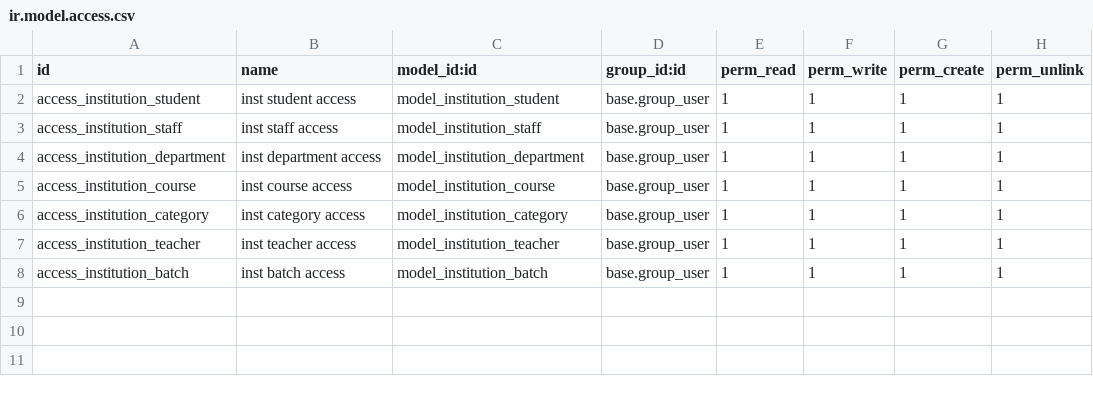
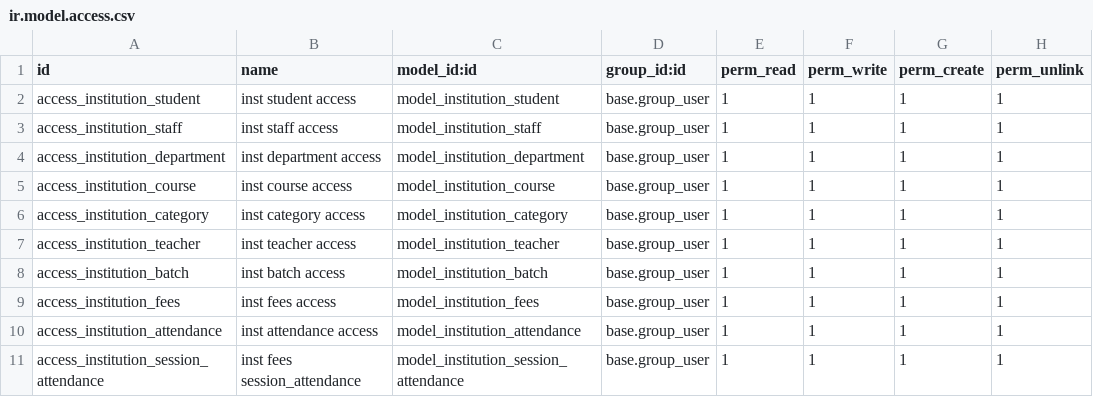
Before and after one commit to Aysha-001/institution_management, a CSV file: institution_management/security/ir.model.access.csv, drawn as a sheet.

Commit message:
fees and attendance

```diff
--- a/institution_management/security/ir.model.access.csv
+++ b/institution_management/security/ir.model.access.csv
@@ -8 +8,4 @@ access_institution_teacher,inst teacher access,model_institution_teacher,base.gr
 access_institution_batch,inst batch access,model_institution_batch,base.group_user,1,1,1,1
+access_institution_fees,inst fees access,model_institution_fees,base.group_user,1,1,1,1
+access_institution_attendance,inst attendance access,model_institution_attendance,base.group_user,1,1,1,1
+access_institution_session_attendance,inst fees session_attendance,model_institution_session_attendance,base.group_user,1,1,1,1
```
Also changed, not shown: 9 other files.
